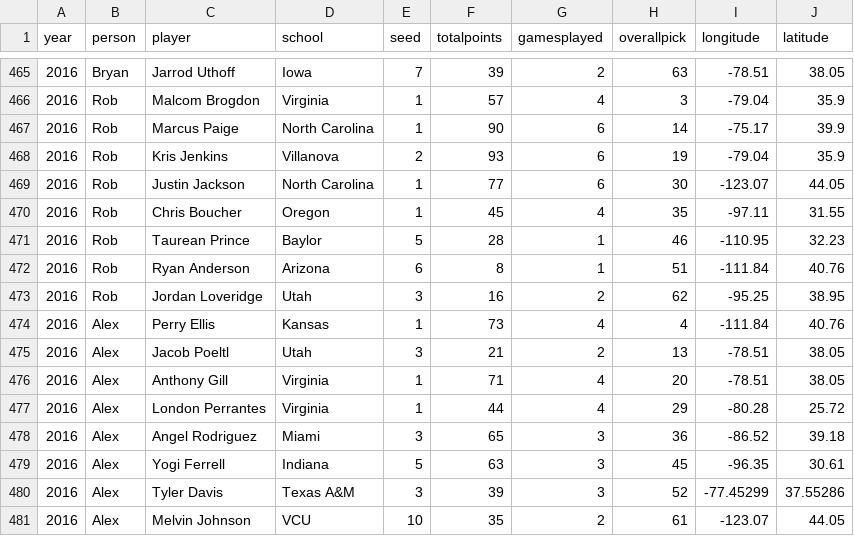
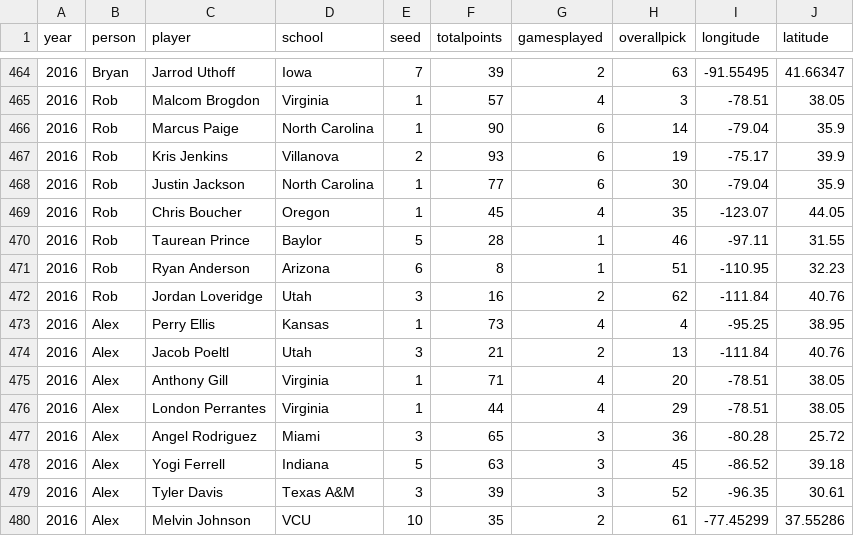
Before and after one commit to playerpool/org, a CSV file: data/pp.csv, drawn as a sheet; only a part is shown, gaps mark what is left out; the diff covers the shown part only.

```diff
--- a/data/pp.csv
+++ b/data/pp.csv
@@ -465,11 +464,11 @@ year,person,player,school,seed,totalpoints,gamesplayed,overallpick,longitude,lat
-2016,Bryan,Jarrod Uthoff,Iowa,7,39,2,63,-78.51,38.05
-2016,Rob,Malcom Brogdon,Virginia,1,57,4,3,-79.04,35.9
-2016,Rob,Marcus Paige,North Carolina,1,90,6,14,-75.17,39.9
-2016,Rob,Kris Jenkins,Villanova,2,93,6,19,-79.04,35.9
-2016,Rob,Justin Jackson,North Carolina,1,77,6,30,-123.07,44.05
-2016,Rob,Chris Boucher,Oregon,1,45,4,35,-97.11,31.55
-2016,Rob,Taurean Prince,Baylor,5,28,1,46,-110.95,32.23
-2016,Rob,Ryan Anderson,Arizona,6,8,1,51,-111.84,40.76
-2016,Rob,Jordan Loveridge,Utah,3,16,2,62,-95.25,38.95
-2016,Alex,Perry Ellis,Kansas,1,73,4,4,-111.84,40.76
-2016,Alex,Jacob Poeltl,Utah,3,21,2,13,-78.51,38.05
+2016,"Bryan","Jarrod Uthoff","Iowa",7,39,2,63,-91.55495,41.66347
+2016,"Rob","Malcom Brogdon","Virginia",1,57,4,3,-78.51,38.05
+2016,"Rob","Marcus Paige","North Carolina",1,90,6,14,-79.04,35.9
+2016,"Rob","Kris Jenkins","Villanova",2,93,6,19,-75.17,39.9
+2016,"Rob","Justin Jackson","North Carolina",1,77,6,30,-79.04,35.9
+2016,"Rob","Chris Boucher","Oregon",1,45,4,35,-123.07,44.05
+2016,"Rob","Taurean Prince","Baylor",5,28,1,46,-97.11,31.55
+2016,"Rob","Ryan Anderson","Arizona",6,8,1,51,-110.95,32.23
+2016,"Rob","Jordan Loveridge","Utah",3,16,2,62,-111.84,40.76
+2016,"Alex","Perry Ellis","Kansas",1,73,4,4,-95.25,38.95
+2016,"Alex","Jacob Poeltl","Utah",3,21,2,13,-111.84,40.76
@@ -477,5 +476,5 @@ year,person,player,school,seed,totalpoints,gamesplayed,overallpick,longitude,lat
-2016,Alex,London Perrantes,Virginia,1,44,4,29,-80.28,25.72
-2016,Alex,Angel Rodriguez,Miami,3,65,3,36,-86.52,39.18
-2016,Alex,Yogi Ferrell,Indiana,5,63,3,45,-96.35,30.61
-2016,Alex,Tyler Davis,Texas A&M,3,39,3,52,-77.45299,37.55286
-2016,Alex,Melvin Johnson,VCU,10,35,2,61,-123.07,44.05
+2016,"Alex","London Perrantes","Virginia",1,44,4,29,-78.51,38.05
+2016,"Alex","Angel Rodriguez","Miami",3,65,3,36,-80.28,25.72
+2016,"Alex","Yogi Ferrell","Indiana",5,63,3,45,-86.52,39.18
+2016,"Alex","Tyler Davis","Texas A&M",3,39,3,52,-96.35,30.61
+2016,"Alex","Melvin Johnson","VCU",10,35,2,61,-77.45299,37.55286
```
Also changed, not shown: 1 added row, 1 removed row and 98 edited cells elsewhere in this file.
